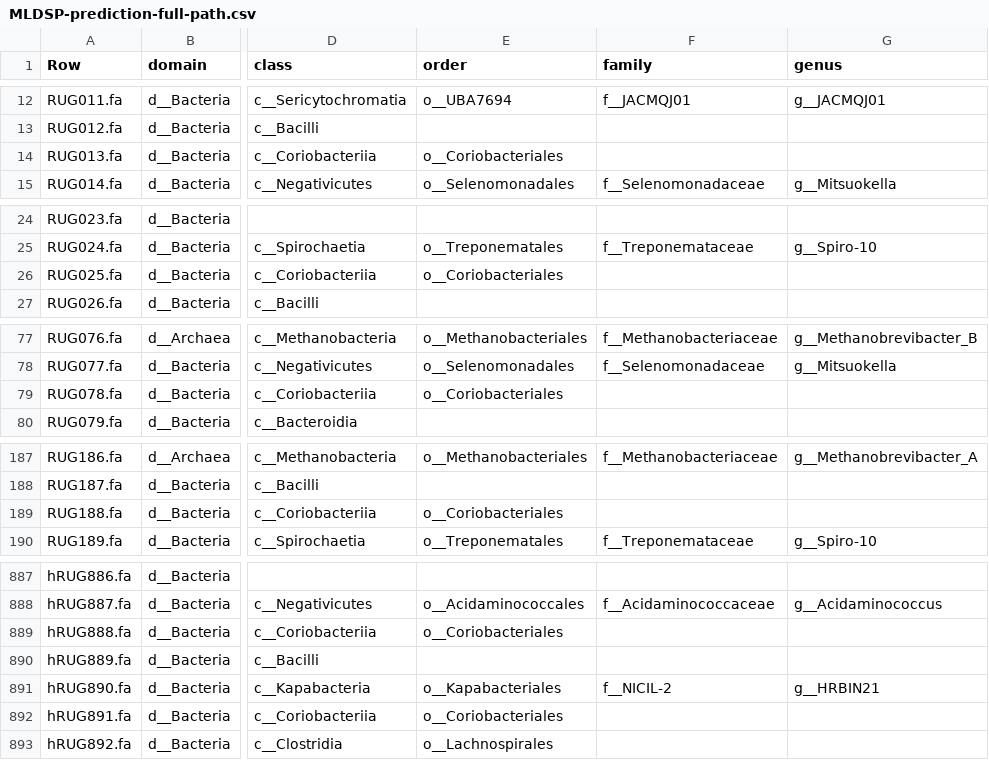
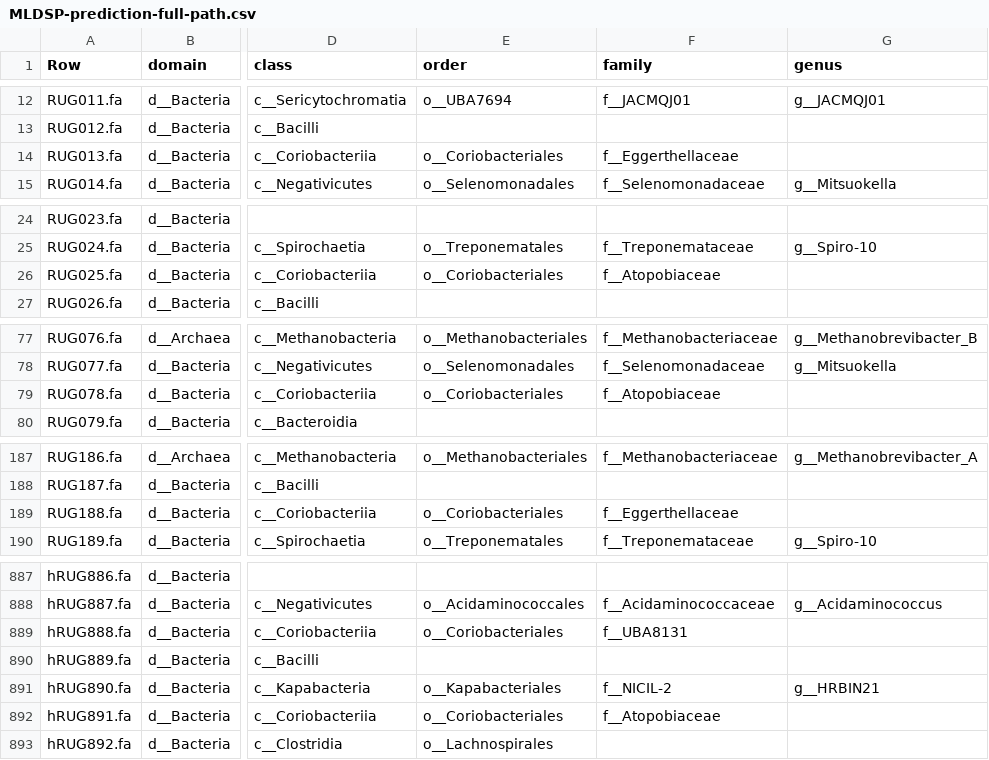
Before and after one commit to wxli0/MT-MAG, a CSV file: outputs-r202/MLDSP-prediction-full-path.csv, drawn as a sheet; only a part is shown, gaps mark what is left out; the diff covers the shown part only; the diff names each change by its address in the sheet, - before the commit and + after, or states it on an @@ line.

```diff
--- a/outputs-r202/MLDSP-prediction-full-path.csv
+++ b/outputs-r202/MLDSP-prediction-full-path.csv
-F14 (family): (empty)
+F14 (family): f__Eggerthellaceae
-F26 (family): (empty)
+F26 (family): f__Atopobiaceae
-F79 (family): (empty)
+F79 (family): f__Atopobiaceae
-F189 (family): (empty)
+F189 (family): f__Eggerthellaceae
-F889 (family): (empty)
+F889 (family): f__UBA8131
-F892 (family): (empty)
+F892 (family): f__Atopobiaceae
```
Also changed, not shown: 14 edited cells elsewhere in this file, 1 other file.
